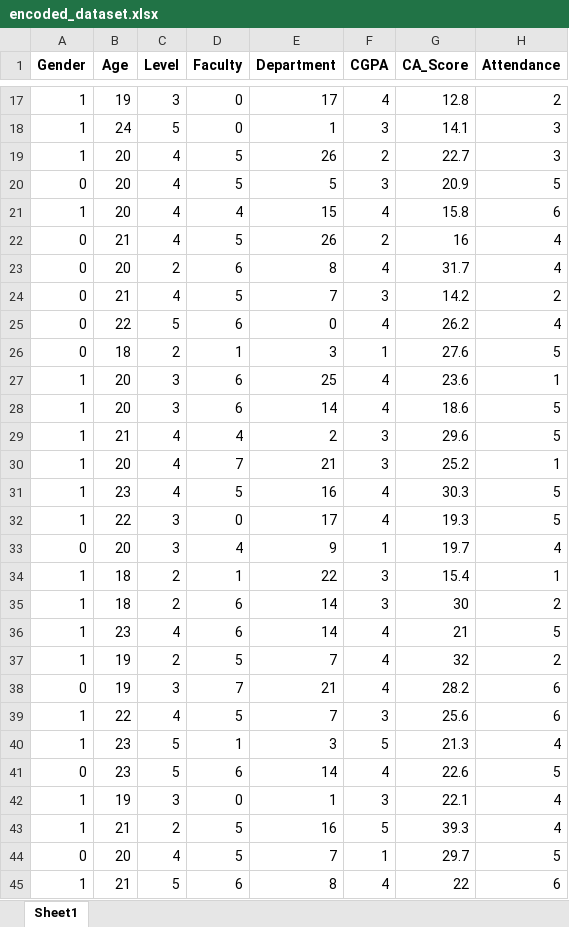
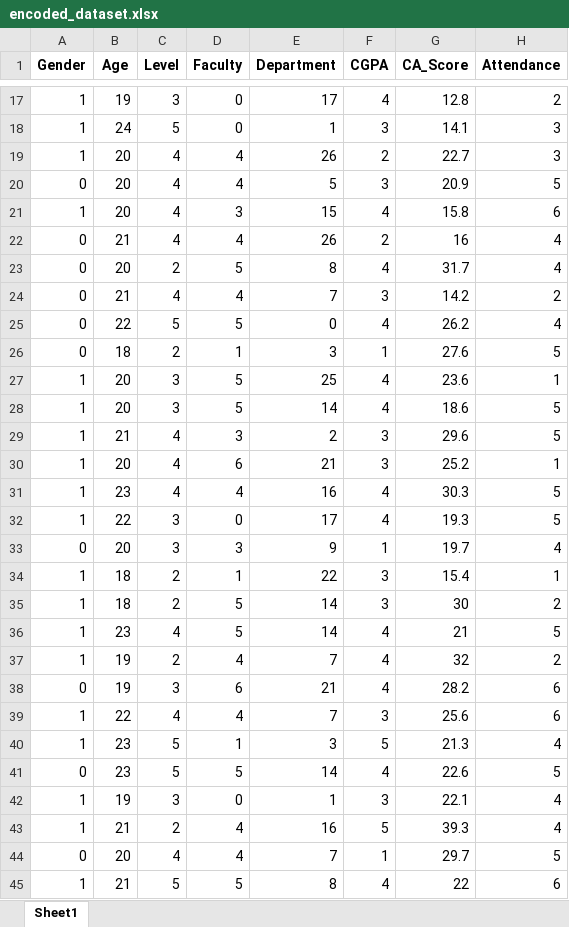
Before and after one commit to olawumileah/Student-Academic-Performance-Prediction, an Excel workbook: data/processed/encoded_dataset.xlsx, sheet Sheet1, drawn as a sheet; only a part is shown, gaps mark what is left out; values as stored, in another font and other column widths than the file's, no borders; the diff covers the shown part only; the diff names each change by its address in the sheet, - before the commit and + after, or states it on an @@ line.

Commit message:
Fix department naming and regenerate processed data

```diff
--- a/data/processed/encoded_dataset.xlsx (sheet Sheet1)
+++ b/data/processed/encoded_dataset.xlsx (sheet Sheet1)
-D19:D20 (Faculty): 5
+D19:D20 (Faculty): 4
-D21 (Faculty): 4
+D21 (Faculty): 3
-D22 (Faculty): 5
+D22 (Faculty): 4
-D23 (Faculty): 6
+D23 (Faculty): 5
-D24 (Faculty): 5
+D24 (Faculty): 4
-D25 (Faculty): 6
+D25 (Faculty): 5
-D27:D28 (Faculty): 6
+D27:D28 (Faculty): 5
-D29 (Faculty): 4
+D29 (Faculty): 3
-D30 (Faculty): 7
+D30 (Faculty): 6
-D31 (Faculty): 5
+D31 (Faculty): 4
-D33 (Faculty): 4
+D33 (Faculty): 3
-D35:D36 (Faculty): 6
+D35:D36 (Faculty): 5
-D37 (Faculty): 5
+D37 (Faculty): 4
-D38 (Faculty): 7
+D38 (Faculty): 6
-D39 (Faculty): 5
+D39 (Faculty): 4
-D41 (Faculty): 6
+D41 (Faculty): 5
-D43:D44 (Faculty): 5
+D43:D44 (Faculty): 4
-D45 (Faculty): 6
+D45 (Faculty): 5
```
Also changed, not shown: 129 edited cells elsewhere in this sheet, data/processed/cleaned_dataset.xlsx, 2 other files.
